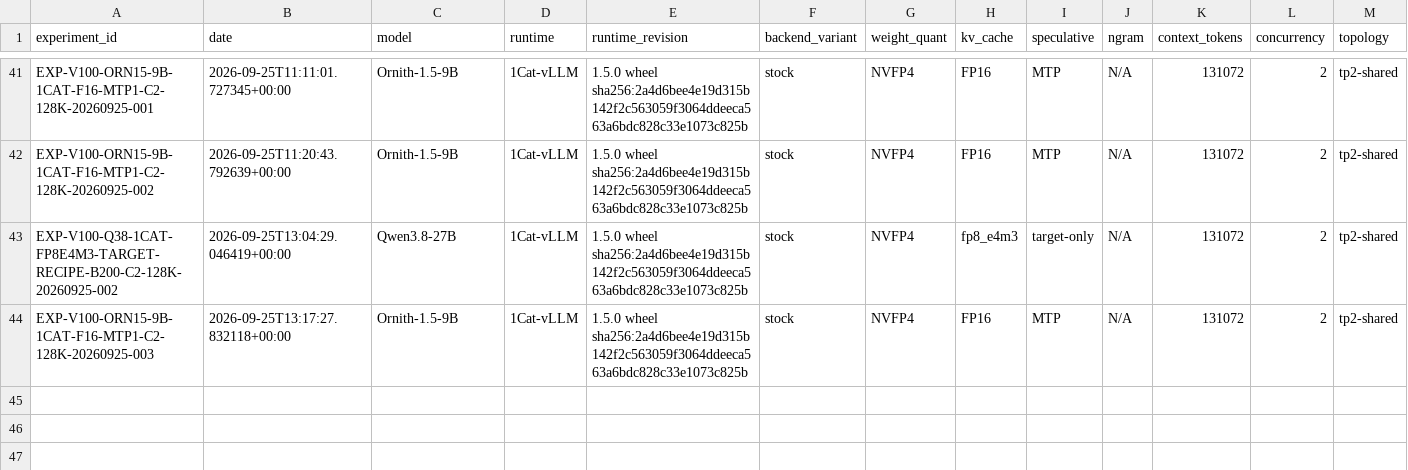
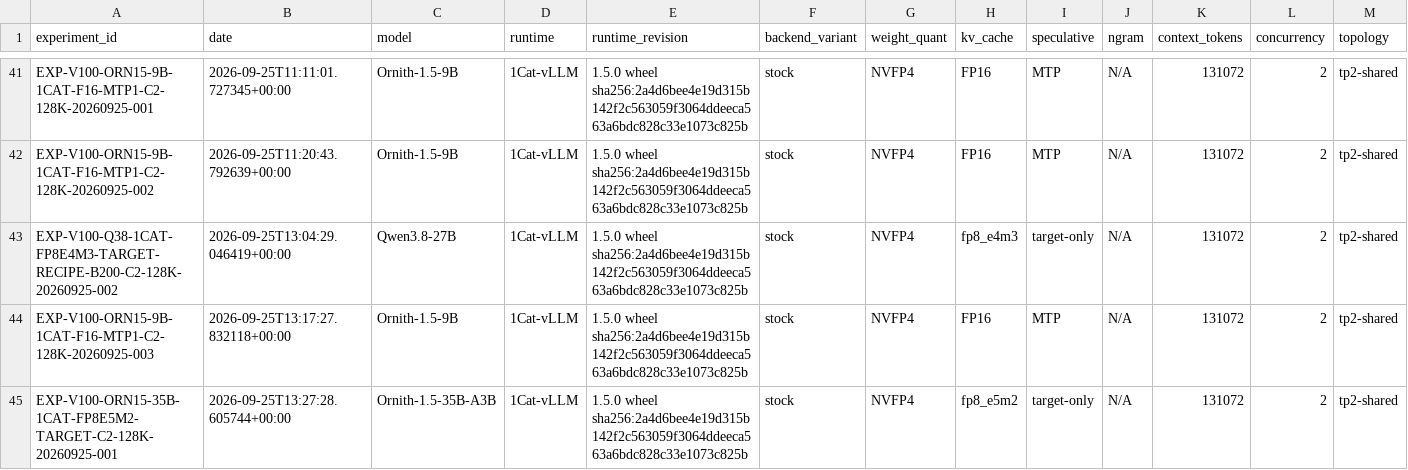
Before and after one commit to loopwhile/v100-llm-test, a CSV file: results/summary.csv, drawn as a sheet; only a part is shown, gaps mark what is left out; rows hold the shown columns only; the diff names each change by its address in the sheet, - before the commit and + after, or states it on an @@ line.

Commit message:
test(wbs3): execute Ornith 1.5 35B-A3B 1Cat C2 v2 (PASS_C2_ACTIVE) and close WBS 3.2

```diff
--- a/results/summary.csv
+++ b/results/summary.csv
+row 45: EXP-V100-ORN15-35B-1CAT-FP8E5M2-TARGET-C2-128K-20260925-001 | 2026-09-25T13:27:28.605744+00:00 | Ornith-1.5-35B-A3B | 1Cat-vLLM | 1.5.0 wheel sha256:2a4d6bee4e19d315b142f2c563059f3064ddeeca563a6bdc828c33e1073c825b | stock | NVFP4 | fp8_e5m2 | target-only | N/A | 131072 | 2 | tp2-shared
```
Also changed, not shown: reports/comparison.csv, 30 other files.
